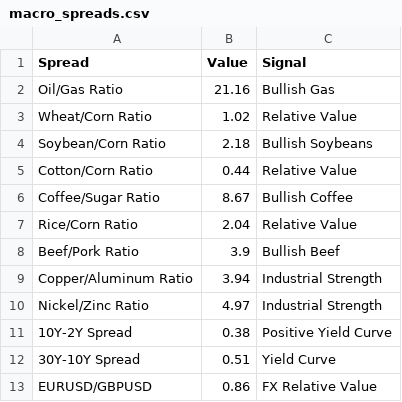
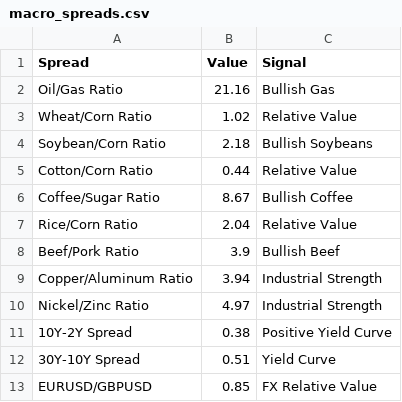
Before and after one commit to Rajatpatyal/Fred_Commodity_Yield, a CSV file: output/macro_spreads.csv, drawn as a sheet.

```diff
--- a/output/macro_spreads.csv
+++ b/output/macro_spreads.csv
@@ -12,2 +12,2 @@ Nickel/Zinc Ratio,4.97,Industrial Strength
 30Y-10Y Spread,0.51,Yield Curve
-EURUSD/GBPUSD,0.86,FX Relative Value
+EURUSD/GBPUSD,0.85,FX Relative Value
```
Also changed, not shown: 6 other files.
